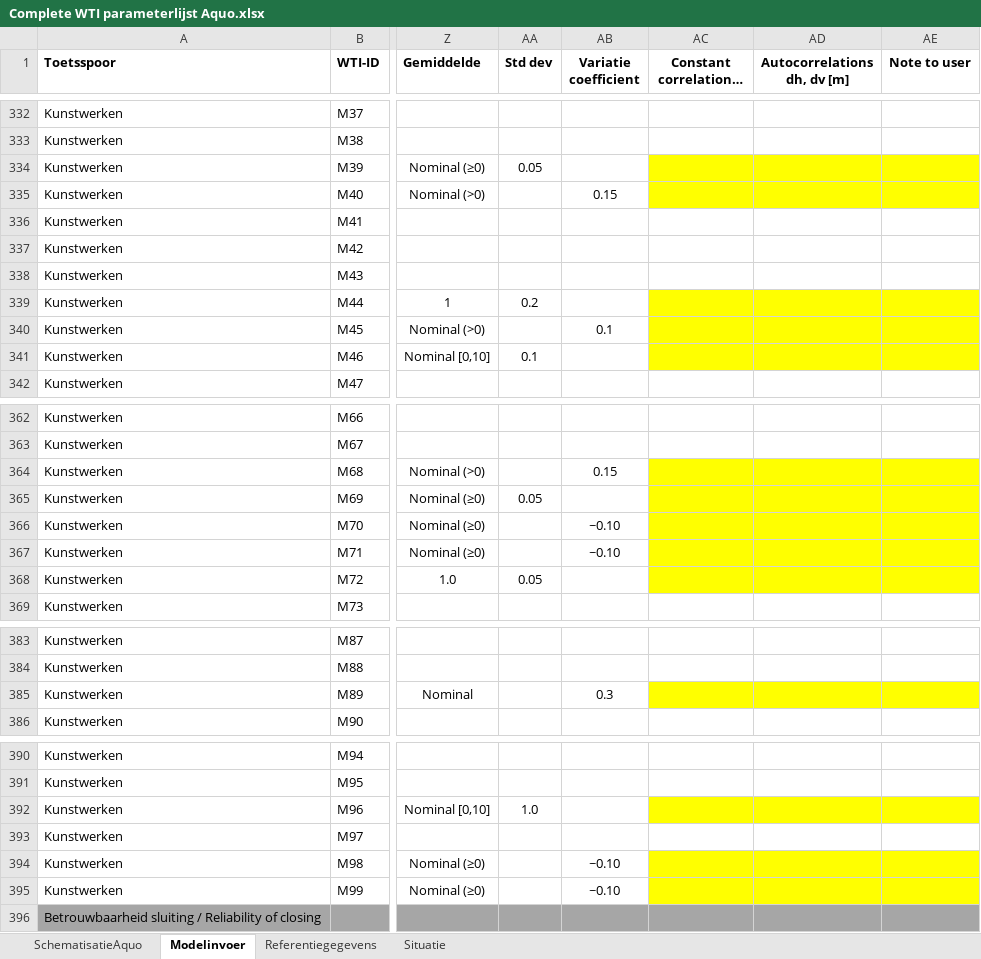
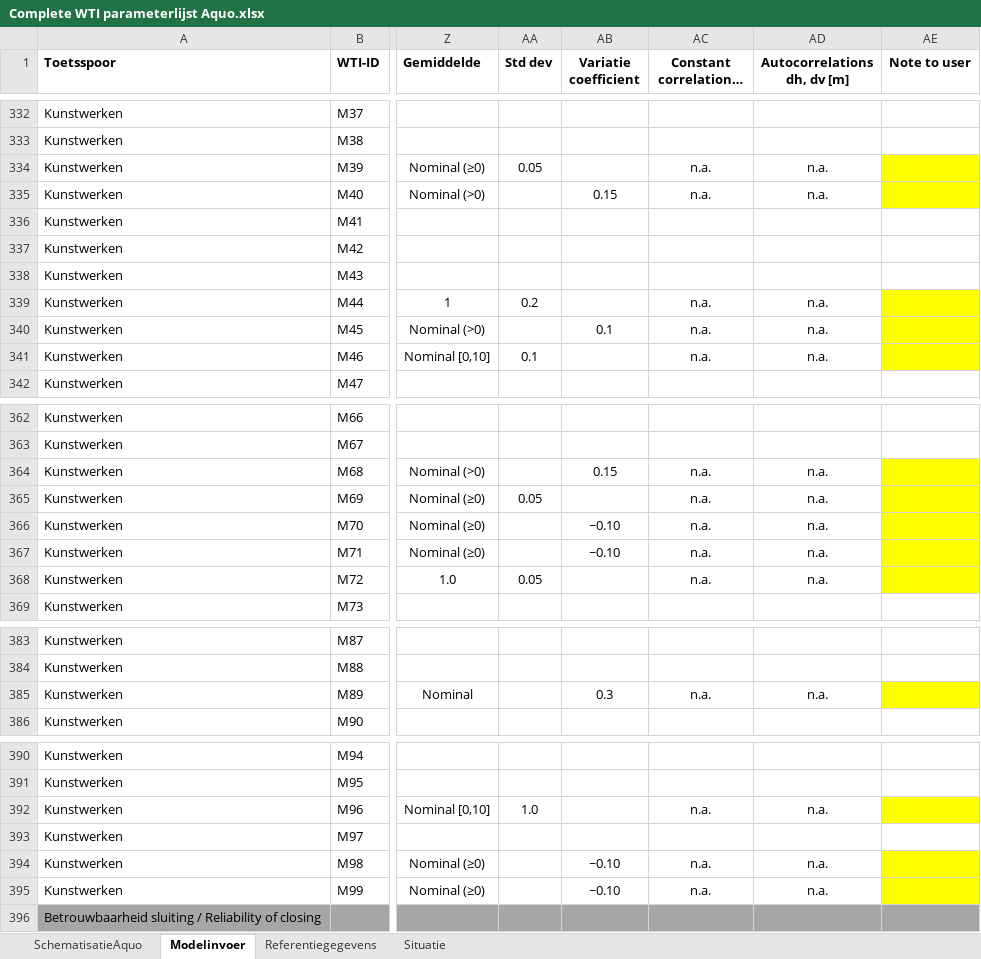
Before and after one commit to Deltares/Riskeer, an Excel workbook: doc/conventions/Complete WTI parameterlijst Aquo.xlsx, sheet Modelinvoer, drawn as a sheet; only a part is shown, gaps mark what is left out; long unchanged cells end in …; values as stored, in another font and other column widths than the file's, no borders; the diff covers the shown part only; the diff names each change by its address in the sheet, - before the commit and + after, or states it on an @@ line.

Commit message:
update onzekerheden
git-svn-id: https://repos.deltares.nl/repos/WettelijkToetsInstrumentarium/trunk@744 5a3db67b-de53-47b5-99c8-a1c30a6650e2

Former-commit-id: 618226e07377bdc9ae81cef1d2cbbd2aa51f1d00

```diff
--- a/doc/conventions/Complete WTI parameterlijst Aquo.xlsx (sheet Modelinvoer)
+++ b/doc/conventions/Complete WTI parameterlijst Aquo.xlsx (sheet Modelinvoer)
-AC334:AC335 (Constant correlation r [m]): (empty)
+AC334:AC335 (Constant correlation r [m]): n.a.
-AC334:AD335 fill: #FFFF00
+AC334:AD335 fill: none
-AD334:AD335 (Autocorrelations dh, dv [m]): (empty)
+AD334:AD335 (Autocorrelations dh, dv [m]): n.a.
-AC339:AC341 (Constant correlation r [m]): (empty)
+AC339:AC341 (Constant correlation r [m]): n.a.
-AC339:AD341 fill: #FFFF00
+AC339:AD341 fill: none
-AD339:AD341 (Autocorrelations dh, dv [m]): (empty)
+AD339:AD341 (Autocorrelations dh, dv [m]): n.a.
-AC364:AC368 (Constant correlation r [m]): (empty)
+AC364:AC368 (Constant correlation r [m]): n.a.
-AC364:AD368 fill: #FFFF00
+AC364:AD368 fill: none
-AD364:AD368 (Autocorrelations dh, dv [m]): (empty)
+AD364:AD368 (Autocorrelations dh, dv [m]): n.a.
-AC385 (Constant correlation r [m]): (empty)
+AC385 (Constant correlation r [m]): n.a.
-AC385:AD385 fill: #FFFF00
+AC385:AD385 fill: none
-AD385 (Autocorrelations dh, dv [m]): (empty)
+AD385 (Autocorrelations dh, dv [m]): n.a.
-AC392 (Constant correlation r [m]): (empty)
+AC392 (Constant correlation r [m]): n.a.
-AC392:AD392 fill: #FFFF00
+AC392:AD392 fill: none
-AD392 (Autocorrelations dh, dv [m]): (empty)
+AD392 (Autocorrelations dh, dv [m]): n.a.
-AC394:AC395 (Constant correlation r [m]): (empty)
+AC394:AC395 (Constant correlation r [m]): n.a.
-AC394:AD395 fill: #FFFF00
+AC394:AD395 fill: none
-AD394:AD395 (Autocorrelations dh, dv [m]): (empty)
+AD394:AD395 (Autocorrelations dh, dv [m]): n.a.
```
Also changed, not shown: 19 edited cells and cell formats elsewhere in this sheet.
